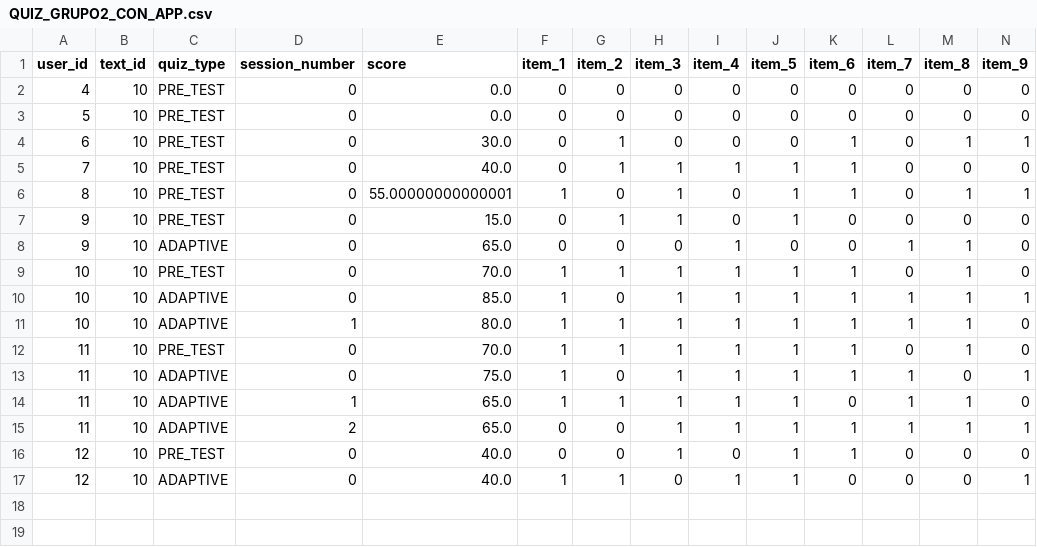
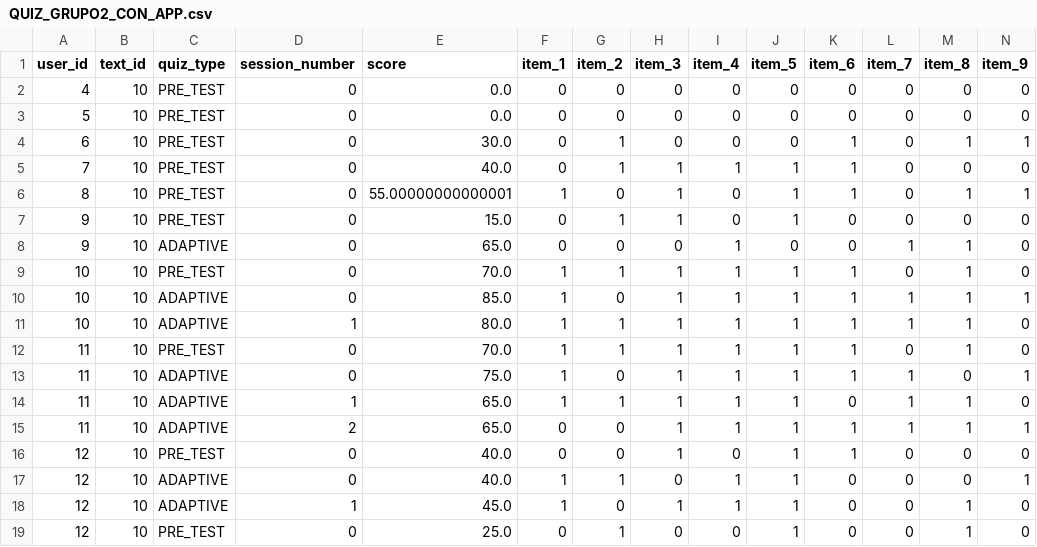
Before and after one commit to ivan-0733/RecallAI, a CSV file: app/QUIZ_GRUPO2_CON_APP.csv, drawn as a sheet; only a part is shown; rows hold the shown columns only; the diff names each change by its address in the sheet, - before the commit and + after, or states it on an @@ line.

```diff
--- a/app/QUIZ_GRUPO2_CON_APP.csv
+++ b/app/QUIZ_GRUPO2_CON_APP.csv
+row 18: 12 | 10 | ADAPTIVE | 1 | 45.0 | 1 | 0 | 1 | 1 | 1 | 0 | 0 | 1 | 0
+row 19: 12 | 10 | PRE_TEST | 0 | 25.0 | 0 | 1 | 0 | 0 | 1 | 0 | 0 | 1 | 0
```
Also changed, not shown: app/GRUPO_2_CON_APP.csv, 5 other files.
